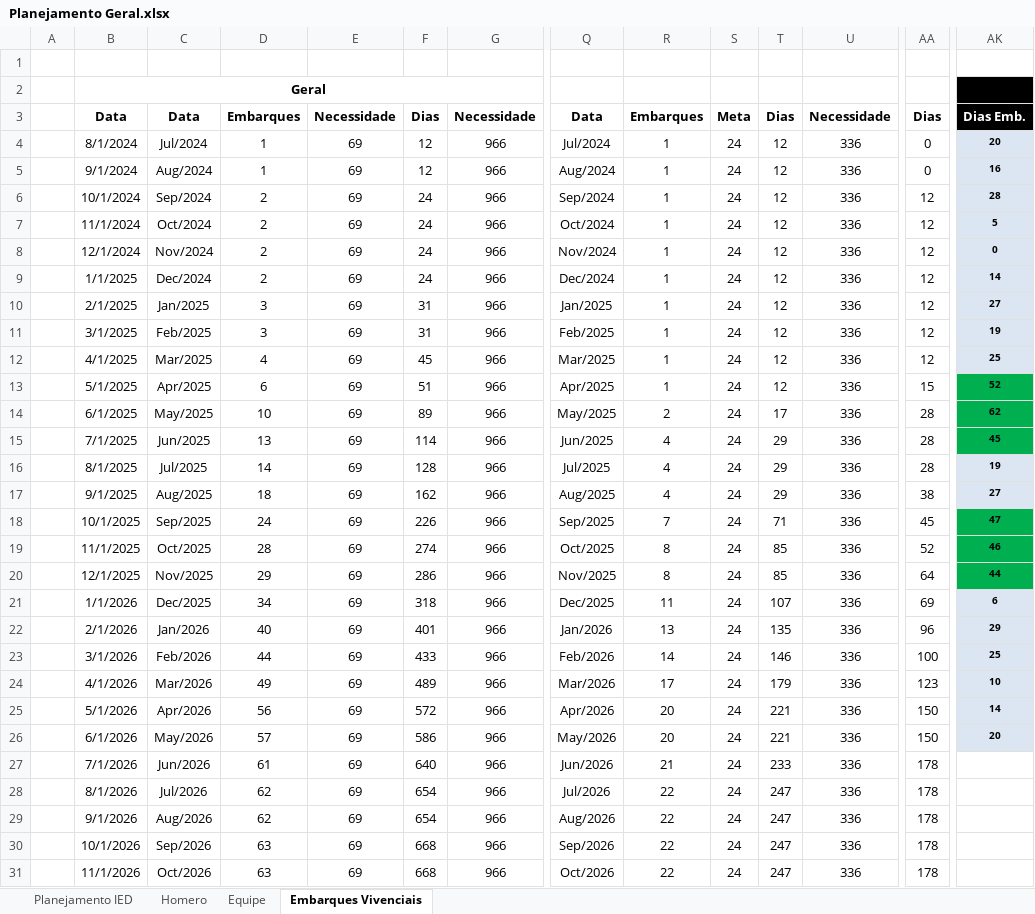
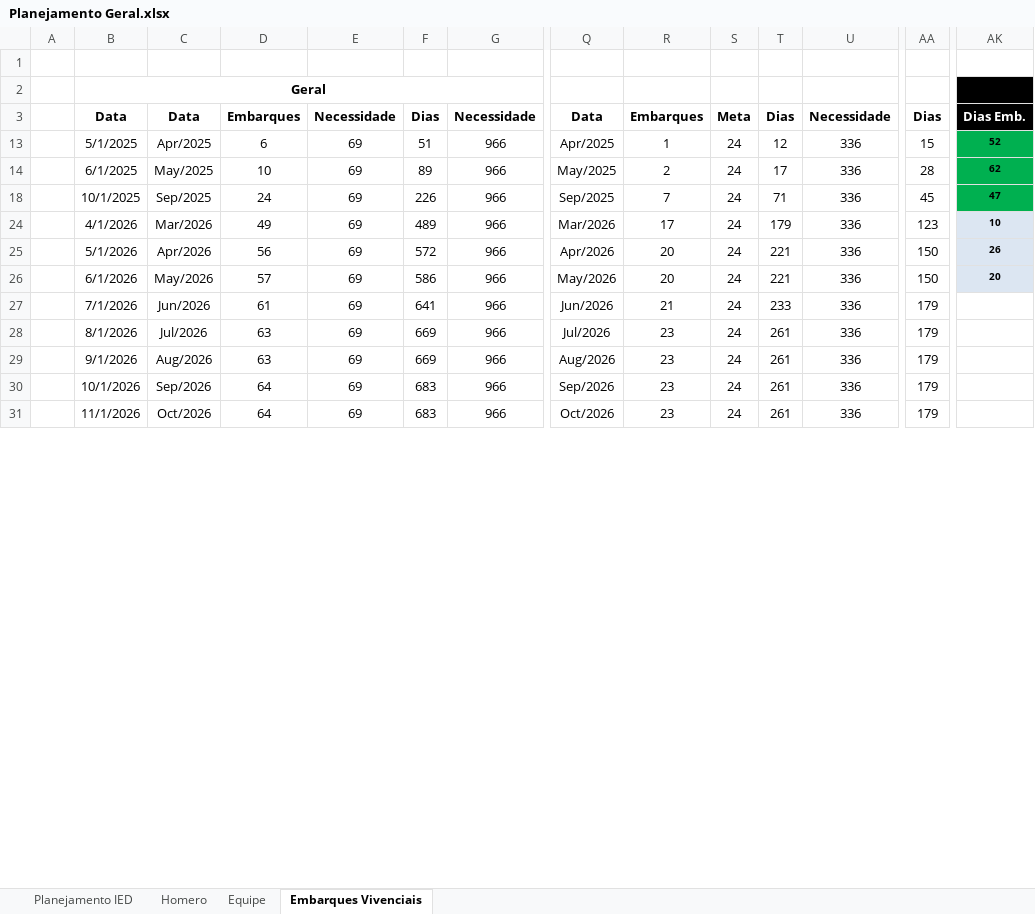
Before and after one commit to viniciussduarte/gantt_disp, an Excel workbook: Planejamento Geral.xlsx, sheet Embarques Vivenciais, drawn as a sheet; only a part is shown, gaps mark what is left out; values as stored, in another font and other column widths than the file's, no borders; charts and pictures and conditional formats not drawn; rows hold the shown columns only; the diff covers the shown part only; the diff names each change by its address in the sheet, - before the commit and + after, or states it on an @@ line.

```diff
--- a/Planejamento Geral.xlsx (sheet Embarques Vivenciais)
+++ b/Planejamento Geral.xlsx (sheet Embarques Vivenciais)
@@ row 4 hidden:  | 8/1/2024 | Jul/2024 | 1 | 69 | 12 | 966 | Jul/2024 | 1 | 24 | 12 | 336 | 0 | 20 @@
@@ row 5 hidden:  | 9/1/2024 | Aug/2024 | 1 | 69 | 12 | 966 | Aug/2024 | 1 | 24 | 12 | 336 | 0 | 16 @@
@@ row 6 hidden:  | 10/1/2024 | Sep/2024 | 2 | 69 | 24 | 966 | Sep/2024 | 1 | 24 | 12 | 336 | 12 | 28 @@
-row 7:  | 11/1/2024 | Oct/2024 | 2 | 69 | 24 | 966 | Oct/2024 | 1 | 24 | 12 | 336 | 12 | 5
@@ row 8 hidden:  | 12/1/2024 | Nov/2024 | 2 | 69 | 24 | 966 | Nov/2024 | 1 | 24 | 12 | 336 | 12 | 0 @@
-row 9:  | 1/1/2025 | Dec/2024 | 2 | 69 | 24 | 966 | Dec/2024 | 1 | 24 | 12 | 336 | 12 | 14
@@ row 10 hidden:  | 2/1/2025 | Jan/2025 | 3 | 69 | 31 | 966 | Jan/2025 | 1 | 24 | 12 | 336 | 12 | 27 @@
@@ row 11 hidden:  | 3/1/2025 | Feb/2025 | 3 | 69 | 31 | 966 | Feb/2025 | 1 | 24 | 12 | 336 | 12 | 19 @@
@@ row 12 hidden:  | 4/1/2025 | Mar/2025 | 4 | 69 | 45 | 966 | Mar/2025 | 1 | 24 | 12 | 336 | 12 | 25 @@
@@ row 15 hidden:  | 7/1/2025 | Jun/2025 | 13 | 69 | 114 | 966 | Jun/2025 | 4 | 24 | 29 | 336 | 28 | 45 @@
@@ row 16 hidden:  | 8/1/2025 | Jul/2025 | 14 | 69 | 128 | 966 | Jul/2025 | 4 | 24 | 29 | 336 | 28 | 19 @@
@@ row 17 hidden:  | 9/1/2025 | Aug/2025 | 18 | 69 | 162 | 966 | Aug/2025 | 4 | 24 | 29 | 336 | 38 | 27 @@
@@ row 19 hidden:  | 11/1/2025 | Oct/2025 | 28 | 69 | 274 | 966 | Oct/2025 | 8 | 24 | 85 | 336 | 52 | 46 @@
@@ row 20 hidden:  | 12/1/2025 | Nov/2025 | 29 | 69 | 286 | 966 | Nov/2025 | 8 | 24 | 85 | 336 | 64 | 44 @@
@@ row 21 hidden:  | 1/1/2026 | Dec/2025 | 34 | 69 | 318 | 966 | Dec/2025 | 11 | 24 | 107 | 336 | 69 | 6 @@
-row 22:  | 2/1/2026 | Jan/2026 | 40 | 69 | 401 | 966 | Jan/2026 | 13 | 24 | 135 | 336 | 96 | 29
@@ row 23 hidden:  | 3/1/2026 | Feb/2026 | 44 | 69 | 433 | 966 | Feb/2026 | 14 | 24 | 146 | 336 | 100 | 25 @@
-AK25: 14
+AK25: 26
-F27: 640
+F27: 641
-AA27:AA31: 178
+AA27:AA31: 179
-D28:D29: 62
+D28:D29: 63
-F28:F29: 654
+F28:F29: 669
-R28:R31: 22
+R28:R31: 23
-T28:T31: 247
+T28:T31: 261
-D30:D31: 63
+D30:D31: 64
-F30:F31: 668
+F30:F31: 683
```
Also changed, not shown: 10 edited cells elsewhere in this sheet, sheet Planejamento IED, sheet Homero, formulas that keep their value, hidden cells, charts or pictures, Planejamento Estaleiro.xlsx.
